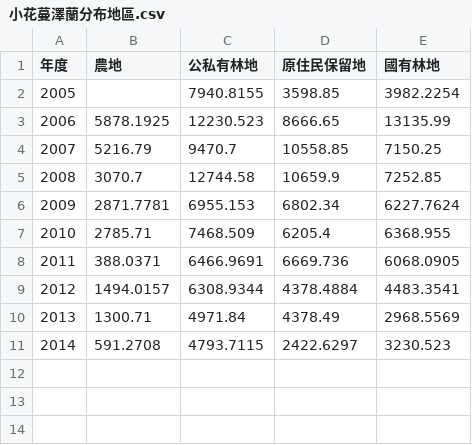
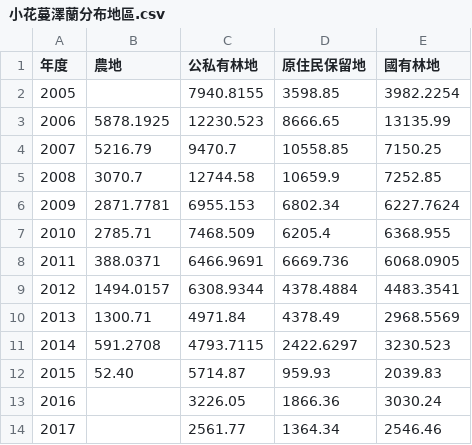
Before and after one commit to TaiBON/biodiv_indicators, a CSV file: data/processed/小花蔓澤蘭分布地區.csv, drawn as a sheet.

Commit message:
Update 小花蔓澤蘭分布地區.csv

```diff
--- a/data/processed/小花蔓澤蘭分布地區.csv
+++ b/data/processed/小花蔓澤蘭分布地區.csv
@@ -11 +11,4 @@
 2014,591.2708,4793.7115,2422.6297,3230.523
+2015,52.40,5714.87,959.93,2039.83
+2016,,3226.05,1866.36,3030.24
+2017,,2561.77,1364.34,2546.46
```
